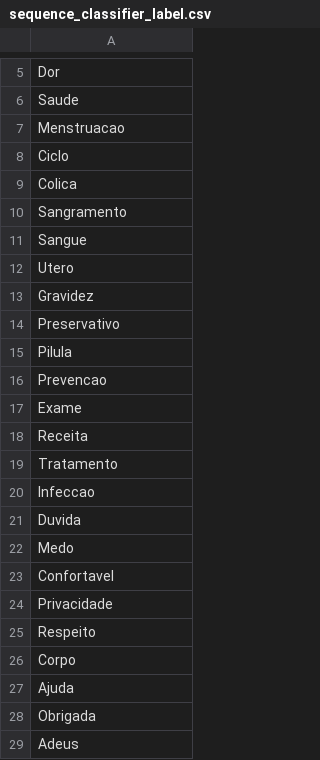
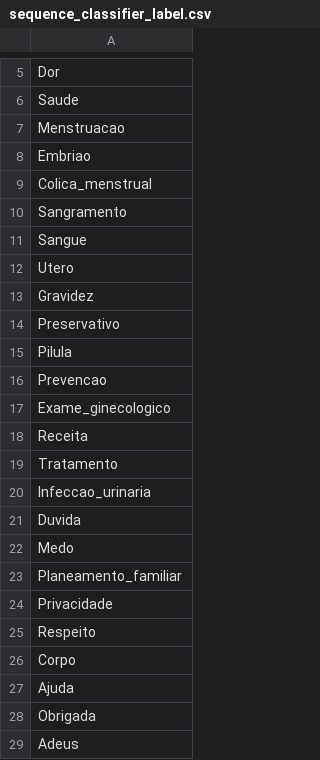
Before and after one commit to KazenWilver/okuyeva_script, a CSV file: model/sequence_classifier/sequence_classifier_label.csv, drawn as a sheet; only a part is shown, gaps mark what is left out.

```diff
--- a/model/sequence_classifier/sequence_classifier_label.csv
+++ b/model/sequence_classifier/sequence_classifier_label.csv
@@ -7,4 +7,4 @@ Saude
 Menstruacao
-Ciclo
-Colica
+Embriao
+Colica_menstrual
 Sangramento
@@ -16,9 +16,9 @@ Pilula
 Prevencao
-Exame
+Exame_ginecologico
 Receita
 Tratamento
-Infeccao
+Infeccao_urinaria
 Duvida
 Medo
-Confortavel
+Planeamento_familiar
 Privacidade
```
Also changed, not shown: 3 other files.
